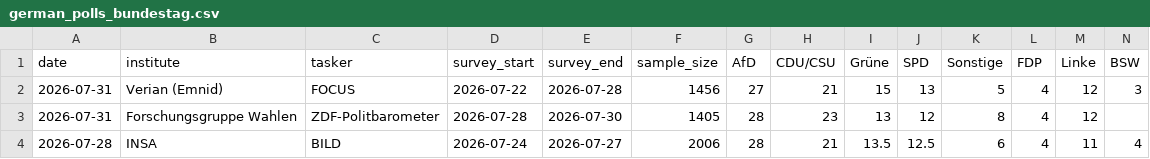
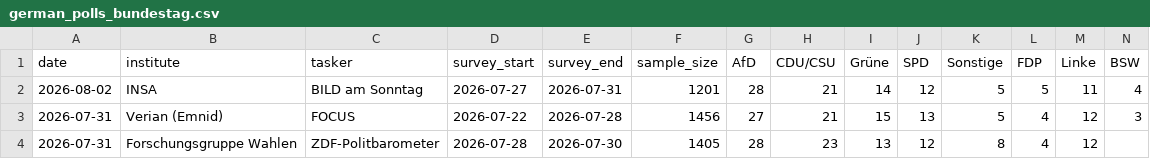
Before and after one commit to agoldhammer/GerElec, a CSV file: german_polls_bundestag.csv, drawn as a sheet; only a part is shown; the shorter side is filled out with more unchanged rows; rows hold the shown columns only; the diff names each change by its address in the sheet, - before the commit and + after, or states it on an @@ line.

```diff
--- a/german_polls_bundestag.csv
+++ b/german_polls_bundestag.csv
+row 2: 2026-08-02 | INSA | BILD am Sonntag | 2026-07-27 | 2026-07-31 | 1201 | 28 | 21 | 14 | 12 | 5 | 5 | 11 | 4
```
Also changed, not shown: 6 other files.
